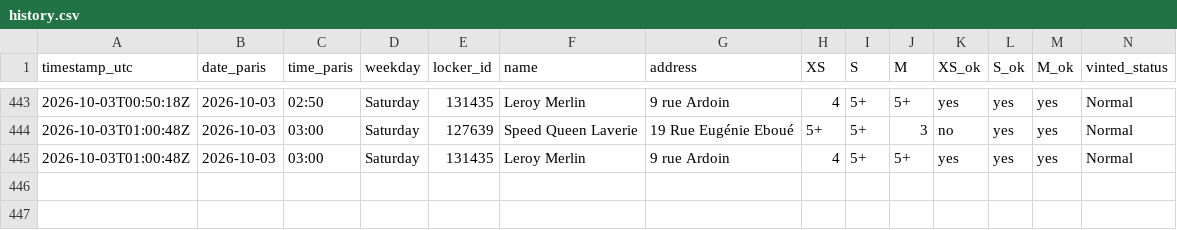
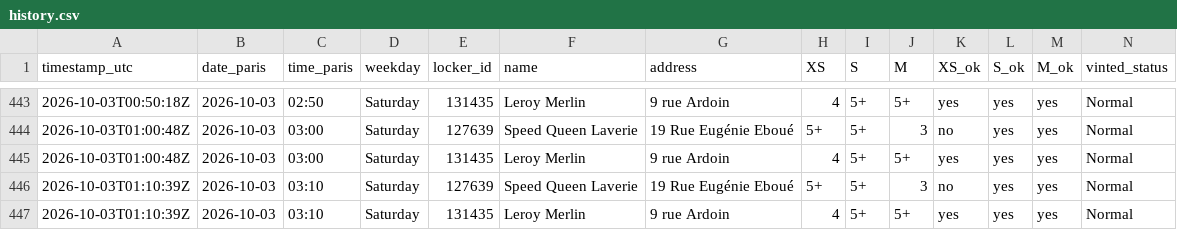
Before and after one commit to jodsav1994-netizen/vinted-go-tracker, a CSV file: data/history.csv, drawn as a sheet; only a part is shown, gaps mark what is left out.

Commit message:
Locker snapshot 2026-10-03T01:10Z

```diff
--- a/data/history.csv
+++ b/data/history.csv
@@ -445 +445,3 @@ timestamp_utc,date_paris,time_paris,weekday,locker_id,name,address,XS,S,M,XS_ok,
 2026-10-03T01:00:48Z,2026-10-03,03:00,Saturday,131435,Leroy Merlin,9 rue Ardoin,4,5+,5+,yes,yes,yes,Normal
+2026-10-03T01:10:39Z,2026-10-03,03:10,Saturday,127639,Speed Queen Laverie,19 Rue Eugénie Eboué,5+,5+,3,no,yes,yes,Normal
+2026-10-03T01:10:39Z,2026-10-03,03:10,Saturday,131435,Leroy Merlin,9 rue Ardoin,4,5+,5+,yes,yes,yes,Normal
```
